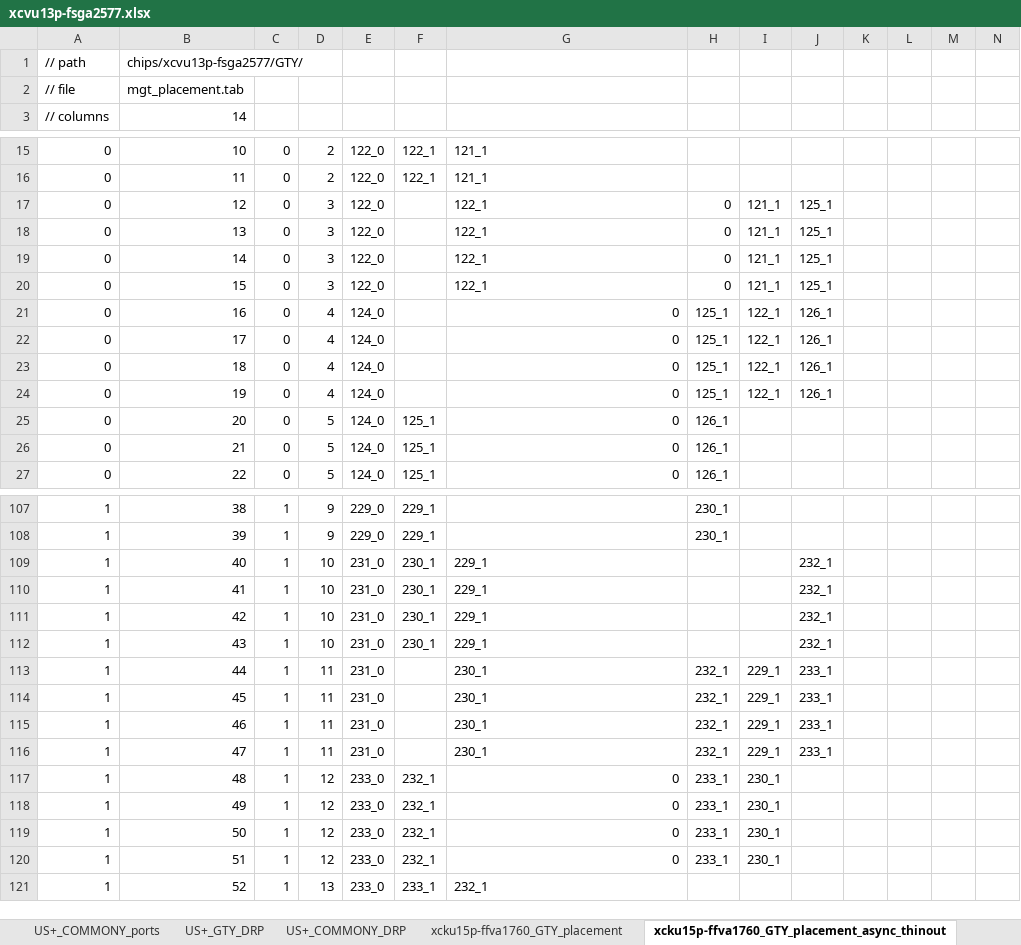
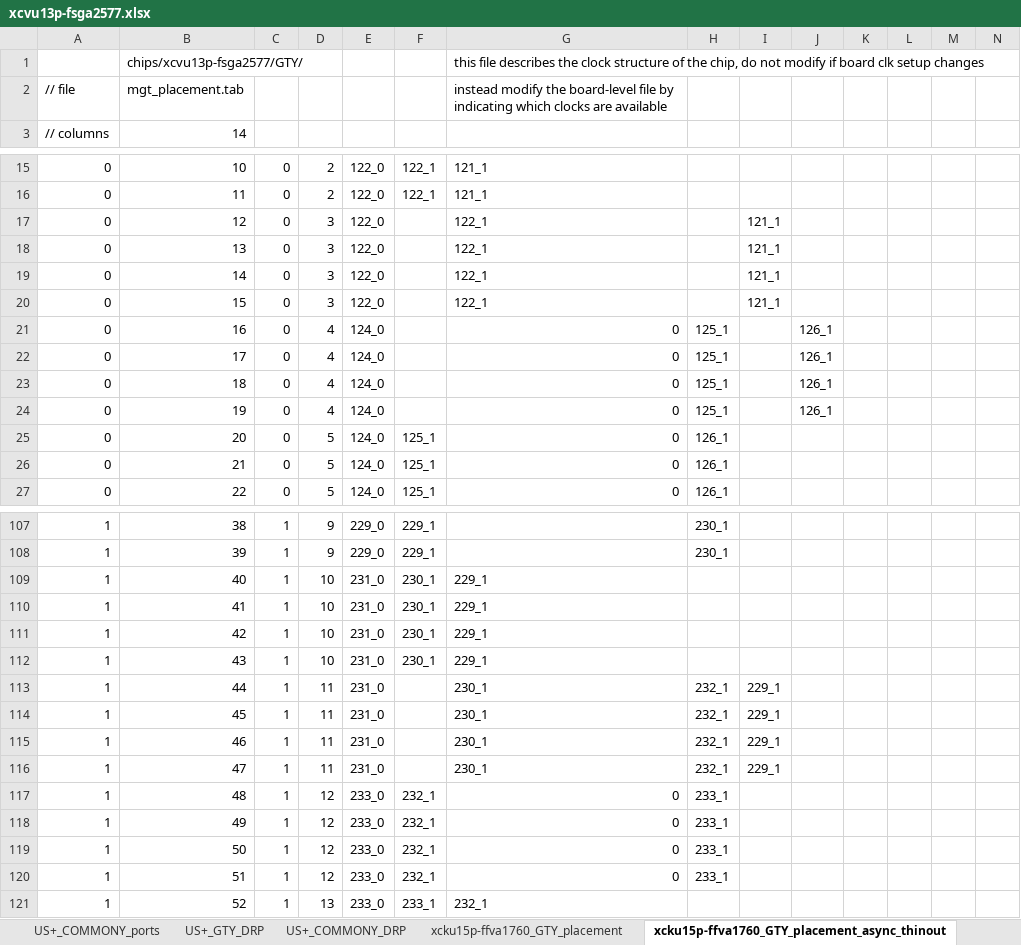
Before and after one commit to madorskya/mgt_builder, an Excel workbook: examples/vu13p_25g_all/src/xcvu13p-fsga2577.xlsx, sheet xcku15p-ffva1760_GTY_placement_async_thinout, drawn as a sheet; only a part is shown, gaps mark what is left out; values as stored, in another font and other column widths than the file's, no cell formats; removed rows and columns are numbered as before the commit, all else as after; rows hold the shown columns only; the diff covers the shown part only; the diff names each change by its address in the sheet, - before the commit and + after, or states it on an @@ line.

Commit message:
corrected refclk setup in vu13p chip

```diff
--- a/examples/vu13p_25g_all/src/xcvu13p-fsga2577.xlsx (sheet xcku15p-ffva1760_GTY_placement_async_thinout)
+++ b/examples/vu13p_25g_all/src/xcvu13p-fsga2577.xlsx (sheet xcku15p-ffva1760_GTY_placement_async_thinout)
-row 1: // path | chips/xcvu13p-fsga2577/GTY/
+row 1:  | chips/xcvu13p-fsga2577/GTY/ |  |  |  |  | this file describes the clock structure of the chip, do not modify if board clk setup changes
-G2: (empty)
+G2: instead modify the board-level file by indicating which clocks are available
-H17:H20: 0
+H17:H20: (empty)
-J17:J20: 125_1
+J17:J20: (empty)
-I21:I24: 122_1
+I21:I24: (empty)
-J109:J112: 232_1
+J109:J112: (empty)
-J113:J116: 233_1
+J113:J116: (empty)
-I117:I120: 230_1
+I117:I120: (empty)
```
Also changed, not shown: 40 edited cells elsewhere in this sheet, sheet xcku15p-ffva1760_GTY_placement, cell formats, formulas that keep their value, 11 other files.
